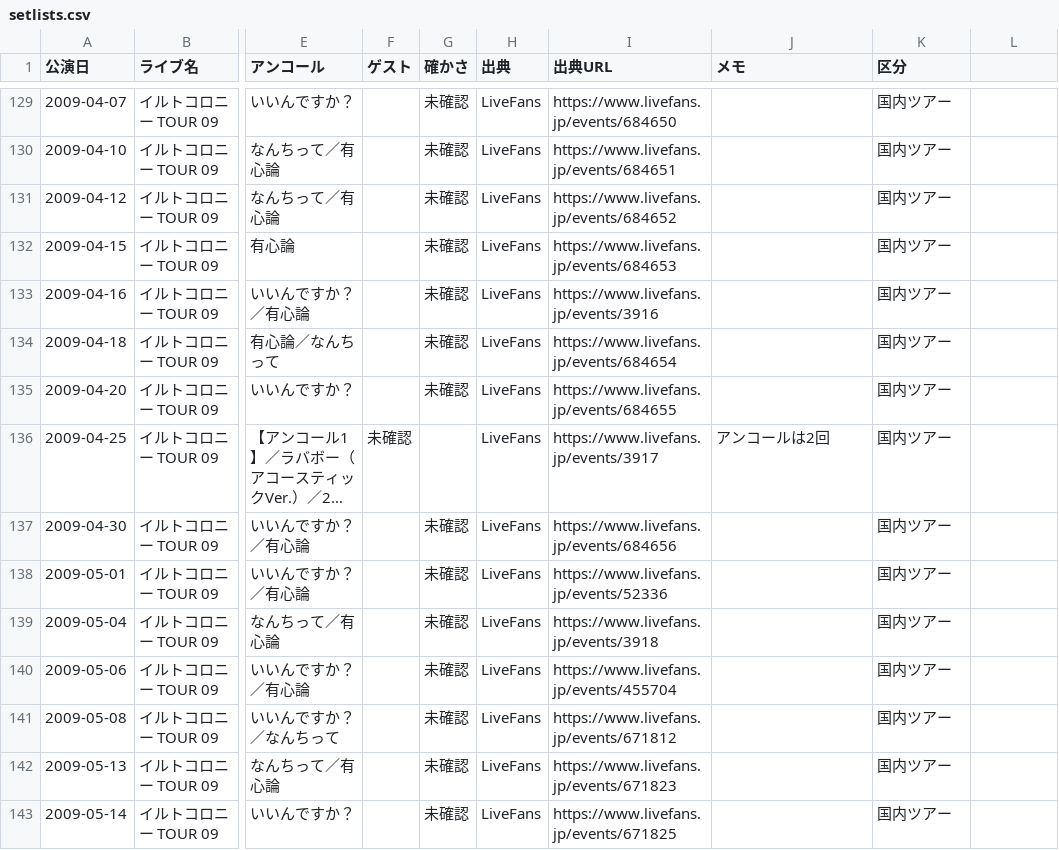
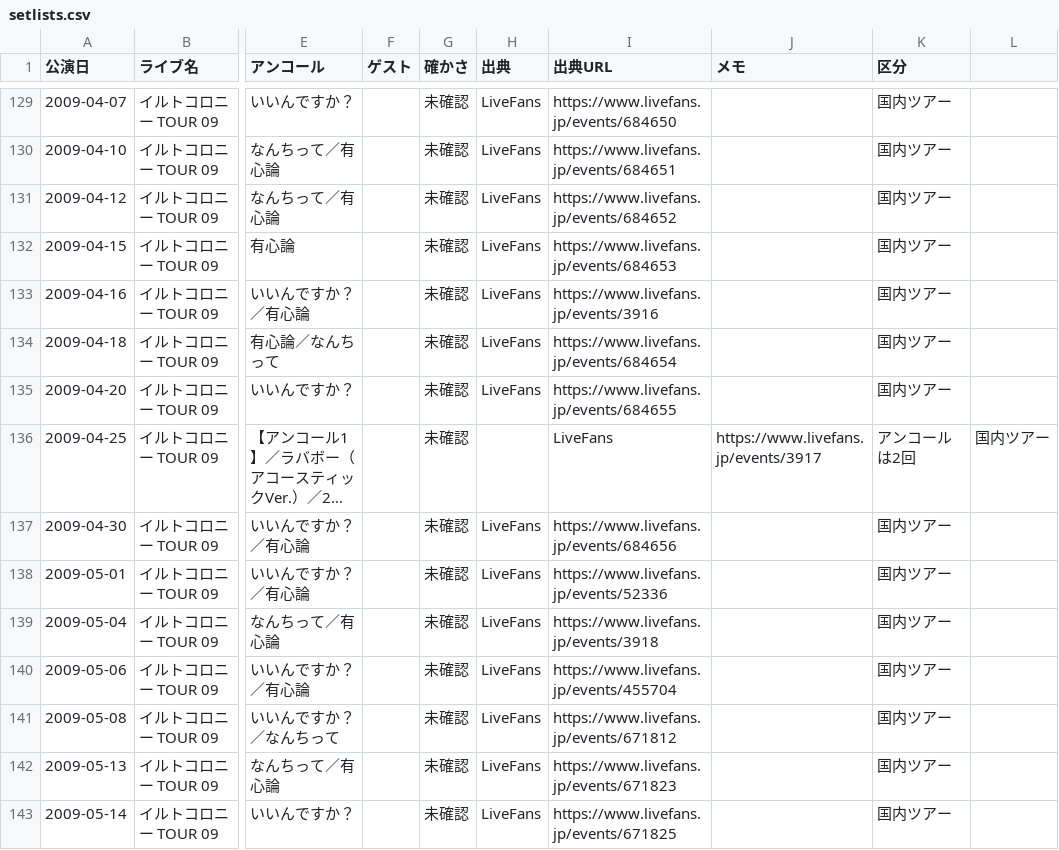
Before and after one commit to radwimps-archive/radwimps-interview-index, a CSV file: data/setlists.csv, drawn as a sheet; only a part is shown, gaps mark what is left out; long unchanged cells end in …; the diff names each change by its address in the sheet, - before the commit and + after, or states it on an @@ line.

Commit message:
Update setlists.csv

```diff
--- a/data/setlists.csv
+++ b/data/setlists.csv
-F136 (ゲスト): 未確認
+F136 (ゲスト): (empty)
-G136 (確かさ): (empty)
+G136 (確かさ): 未確認
-H136 (出典): LiveFans
+H136 (出典): (empty)
-I136 (出典URL): https://www.livefans.jp/events/3917
+I136 (出典URL): LiveFans
-J136 (メモ): アンコールは2回
+J136 (メモ): https://www.livefans.jp/events/3917
-K136 (区分): 国内ツアー
+K136 (区分): アンコールは2回
-L136: (empty)
+L136: 国内ツアー
```
